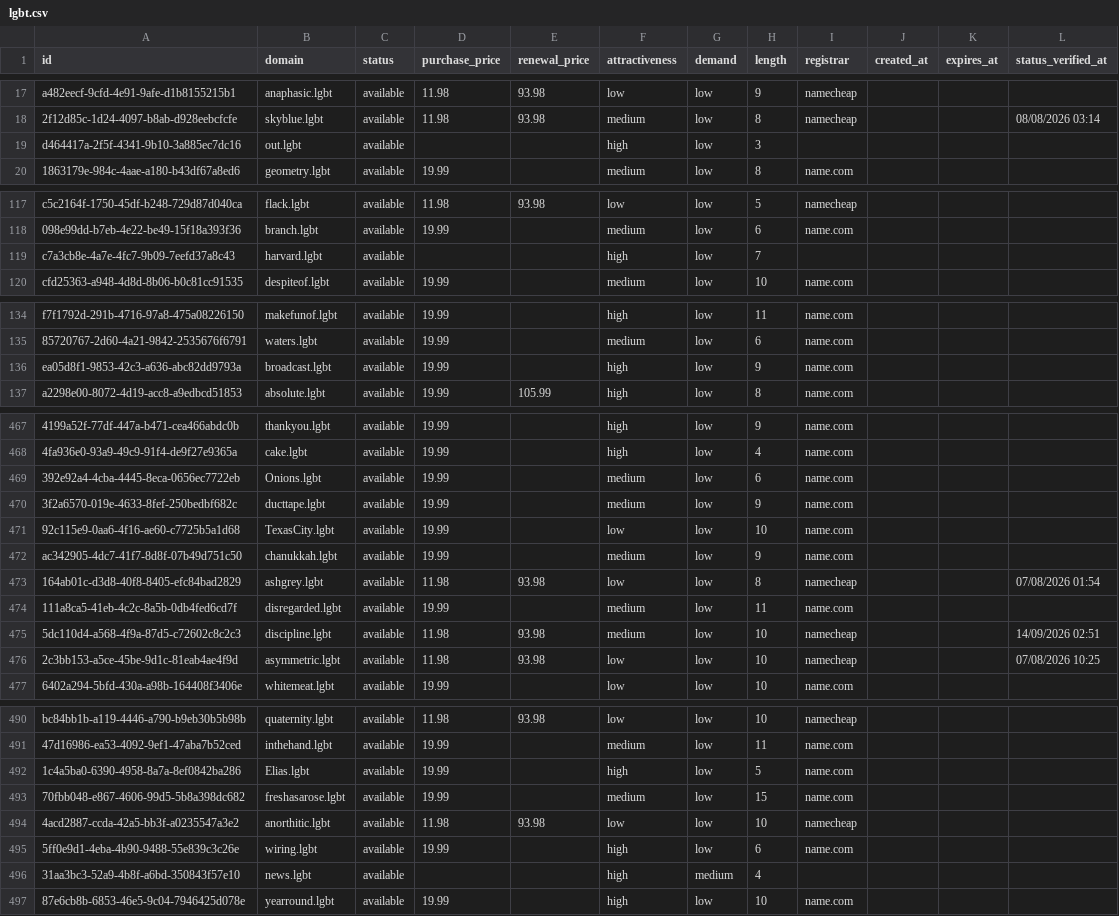
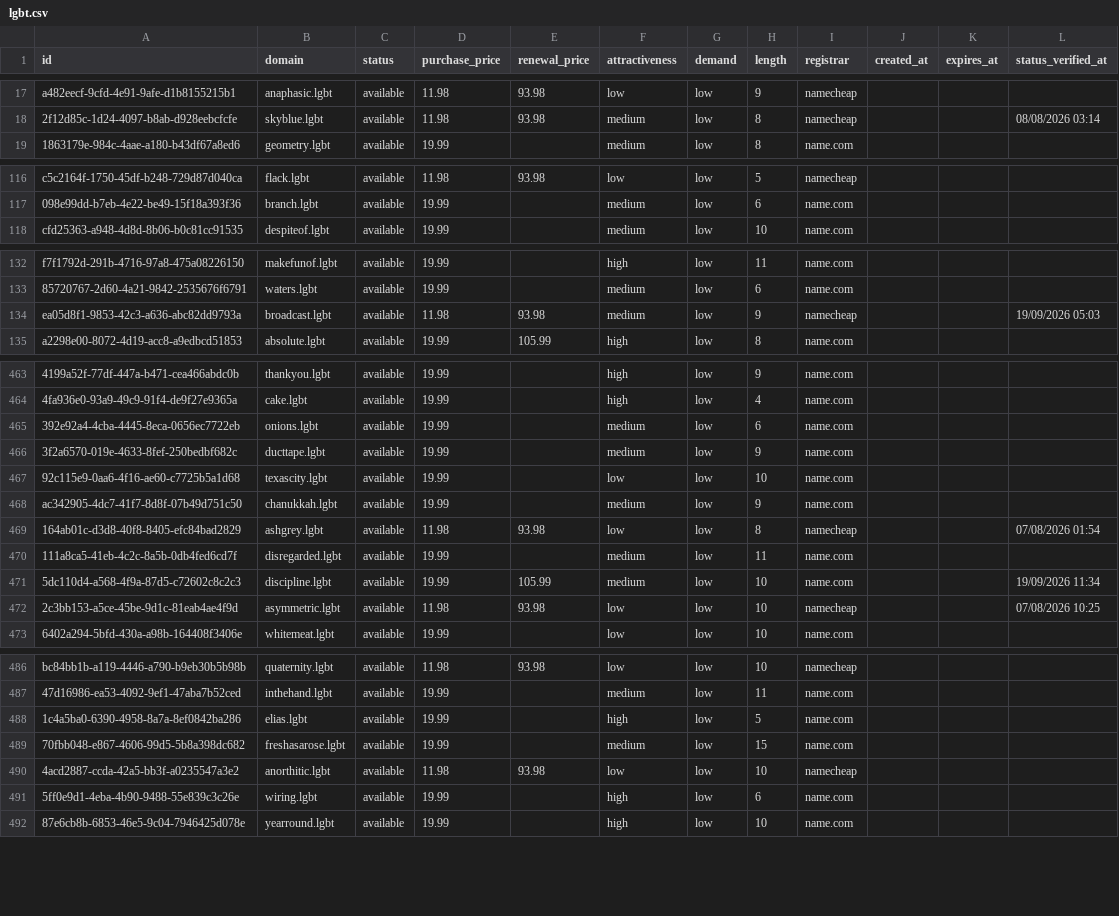
Before and after one commit to UniqueDomains/lgbt-oneword-domains, a CSV file: lgbt.csv, drawn as a sheet; only a part is shown, gaps mark what is left out; removed rows and columns are numbered as before the commit, all else as after; the diff covers the shown part only; the diff names each change by its address in the sheet, - before the commit and + after, or states it on an @@ line.

Commit message:
Domains update

```diff
--- a/lgbt.csv
+++ b/lgbt.csv
-row 19: d464417a-2f5f-4341-9b10-3a885ec7dc16 | out.lgbt | available |  |  | high | low | 3
-row 119: c7a3cb8e-4a7e-4fc7-9b09-7eefd37a8c43 | harvard.lgbt | available |  |  | high | low | 7
-D134 (purchase_price): 19.99
+D134 (purchase_price): 11.98
-E134 (renewal_price): (empty)
+E134 (renewal_price): 93.98
-F134 (attractiveness): high
+F134 (attractiveness): medium
-I134 (registrar): name.com
+I134 (registrar): namecheap
-L134 (status_verified_at): (empty)
+L134 (status_verified_at): 19/09/2026 05:03
-B465 (domain): Onions.lgbt
+B465 (domain): onions.lgbt
-B467 (domain): TexasCity.lgbt
+B467 (domain): texascity.lgbt
-D471 (purchase_price): 11.98
+D471 (purchase_price): 19.99
-E471 (renewal_price): 93.98
+E471 (renewal_price): 105.99
-I471 (registrar): namecheap
+I471 (registrar): name.com
-L471 (status_verified_at): 14/09/2026 02:51
+L471 (status_verified_at): 19/09/2026 11:34
-B488 (domain): Elias.lgbt
+B488 (domain): elias.lgbt
-row 496: 31aa3bc3-52a9-4b8f-a6bd-350843f57e10 | news.lgbt | available |  |  | high | medium | 4
```
Also changed, not shown: 6 added rows, 3 removed rows and 65 edited cells elsewhere in this file, 4 other files.
